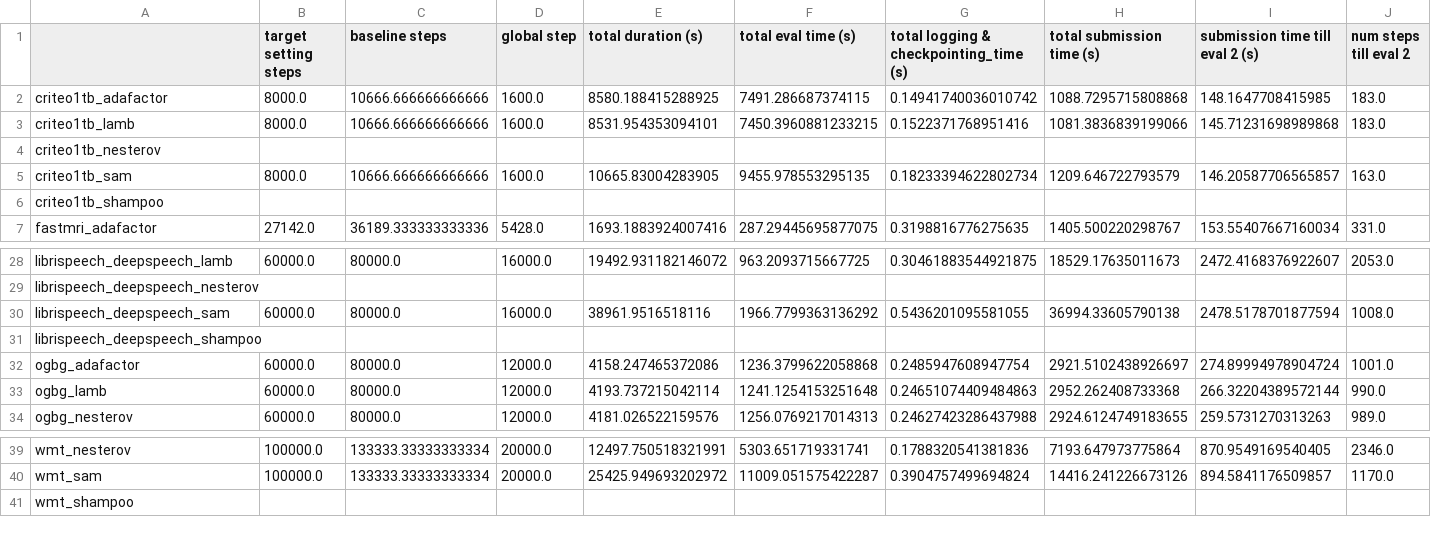
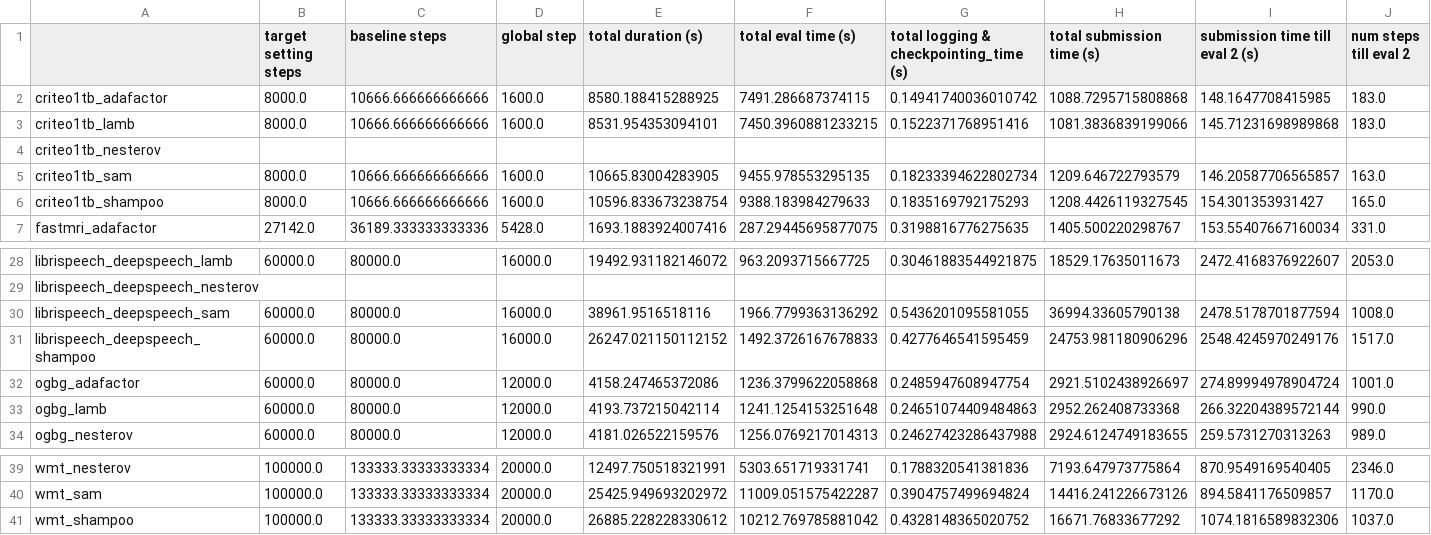
Before and after one commit to priyakasimbeg/algo-efficiency-benchmark-utils, a CSV file: tables/step_time_fancy/jax_speed_info_fancy.csv, drawn as a sheet; only a part is shown, gaps mark what is left out; the diff covers the shown part only; the diff names each change by its address in the sheet, - before the commit and + after, or states it on an @@ line.

```diff
--- a/tables/step_time_fancy/jax_speed_info_fancy.csv
+++ b/tables/step_time_fancy/jax_speed_info_fancy.csv
-B6 (target setting steps): (empty)
+B6 (target setting steps): 8000.0
-C6 (baseline steps): (empty)
+C6 (baseline steps): 10666.666666666666
-D6 (global step): (empty)
+D6 (global step): 1600.0
-E6 (total duration (s)): (empty)
+E6 (total duration (s)): 10596.833673238754
-F6 (total eval time (s)): (empty)
+F6 (total eval time (s)): 9388.183984279633
-G6: (empty)
+G6: 0.1835169792175293
-H6 (total submission time (s)): (empty)
+H6 (total submission time (s)): 1208.4426119327545
-I6 (submission time till eval 2 (s)): (empty)
+I6 (submission time till eval 2 (s)): 154.301353931427
-J6 (num steps till eval 2): (empty)
+J6 (num steps till eval 2): 165.0
-B31 (target setting steps): (empty)
+B31 (target setting steps): 60000.0
-C31 (baseline steps): (empty)
+C31 (baseline steps): 80000.0
-D31 (global step): (empty)
+D31 (global step): 16000.0
-E31 (total duration (s)): (empty)
+E31 (total duration (s)): 26247.021150112152
-F31 (total eval time (s)): (empty)
+F31 (total eval time (s)): 1492.3726167678833
-G31: (empty)
+G31: 0.4277646541595459
-H31 (total submission time (s)): (empty)
+H31 (total submission time (s)): 24753.981180906296
-I31 (submission time till eval 2 (s)): (empty)
+I31 (submission time till eval 2 (s)): 2548.4245970249176
-J31 (num steps till eval 2): (empty)
+J31 (num steps till eval 2): 1517.0
-B41 (target setting steps): (empty)
+B41 (target setting steps): 100000.0
-C41 (baseline steps): (empty)
+C41 (baseline steps): 133333.33333333334
-D41 (global step): (empty)
+D41 (global step): 20000.0
-E41 (total duration (s)): (empty)
+E41 (total duration (s)): 26885.228228330612
-F41 (total eval time (s)): (empty)
+F41 (total eval time (s)): 10212.769785881042
-G41: (empty)
+G41: 0.4328148365020752
-H41 (total submission time (s)): (empty)
+H41 (total submission time (s)): 16671.76833677292
-I41 (submission time till eval 2 (s)): (empty)
+I41 (submission time till eval 2 (s)): 1074.1816589832306
-J41 (num steps till eval 2): (empty)
+J41 (num steps till eval 2): 1037.0
```
Also changed, not shown: 12 edited cells elsewhere in this file, 32 other files.
